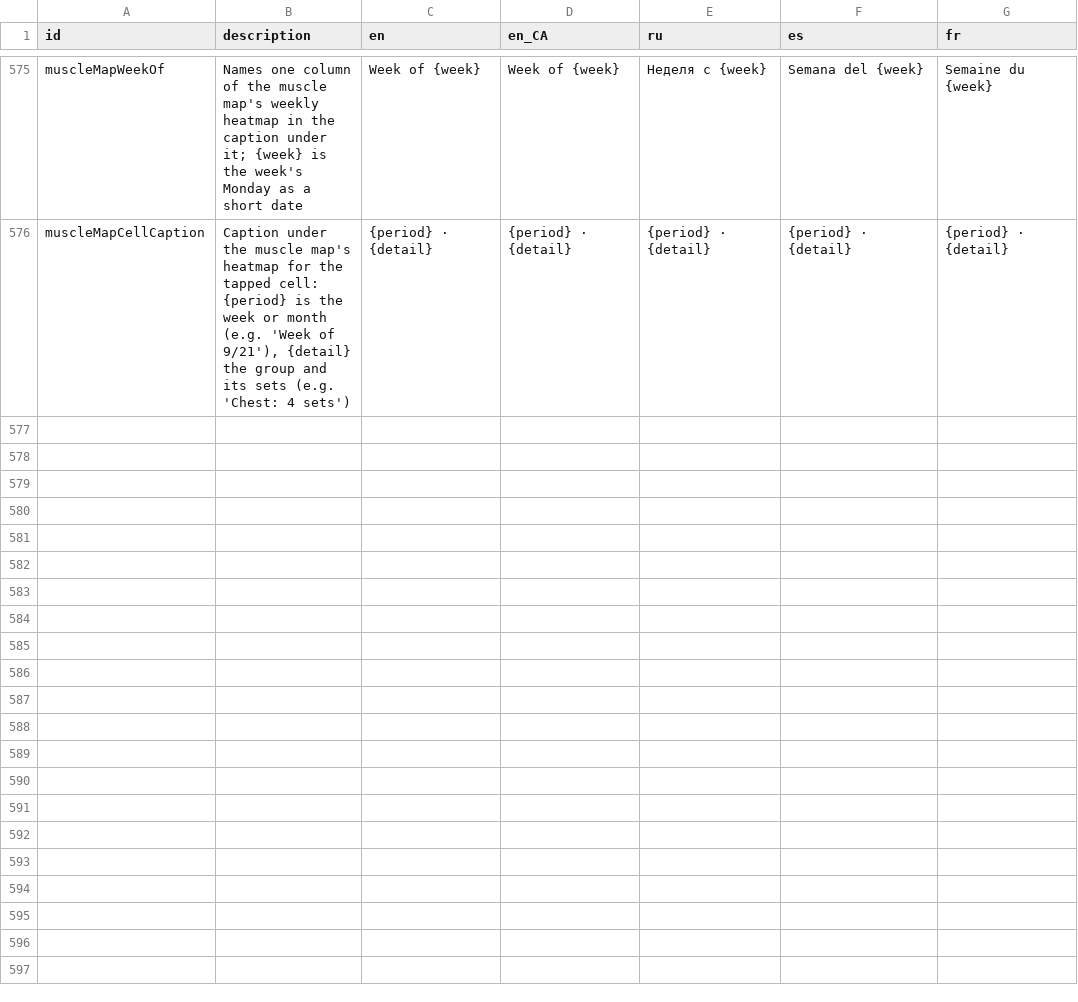
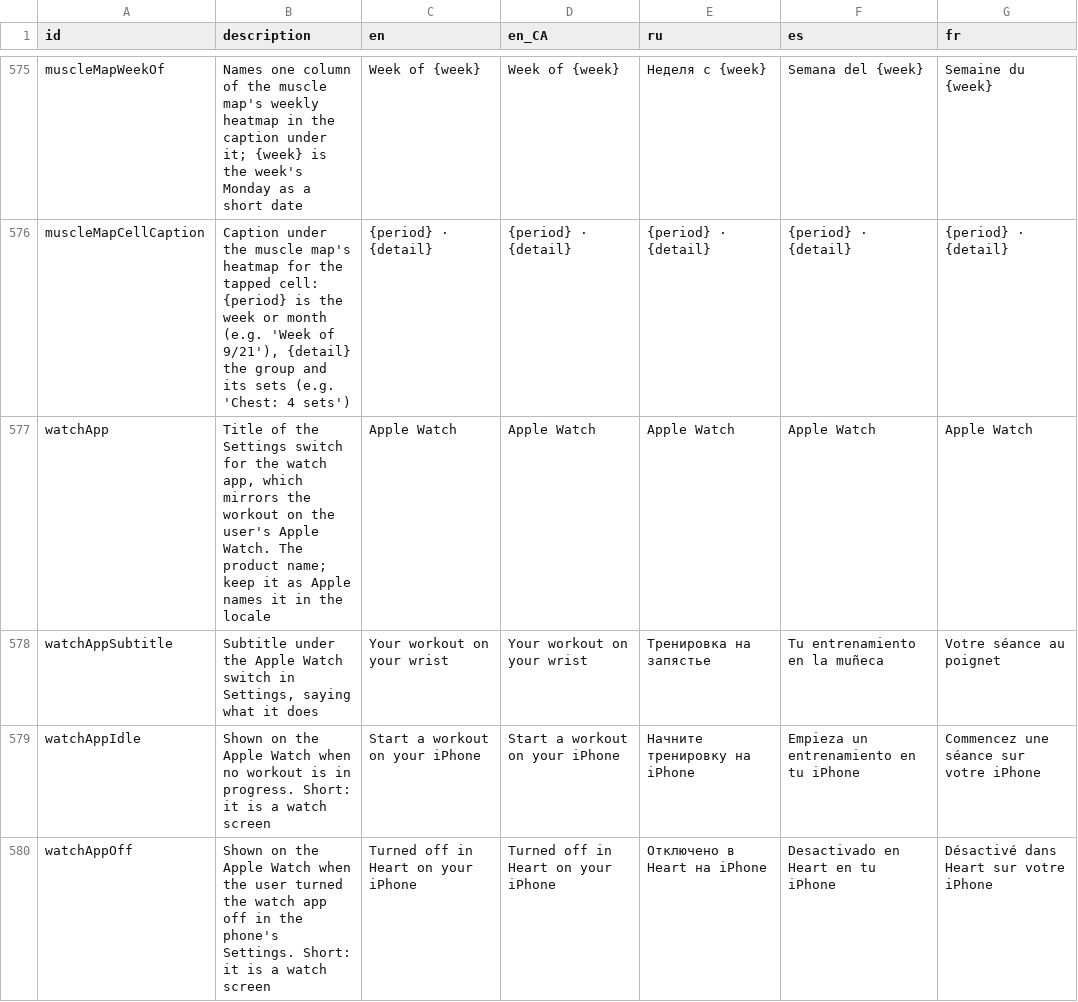
Before and after one commit to kit-g/heart-of-yours, a CSV file: shared/heart_language/scripts/translations.csv, drawn as a sheet; only a part is shown, gaps mark what is left out; the diff names each change by its address in the sheet, - before the commit and + after, or states it on an @@ line.

```diff
--- a/shared/heart_language/scripts/translations.csv
+++ b/shared/heart_language/scripts/translations.csv
+row 577: watchApp | Title of the Settings switch for the watch app, which mirrors the workout on the user's Apple Watch. The product name; keep it as Apple names it in the locale | Apple Watch | Apple Watch | Apple Watch | Apple Watch | Apple Watch
+row 578: watchAppSubtitle | Subtitle under the Apple Watch switch in Settings, saying what it does | Your workout on your wrist | Your workout on your wrist | Тренировка на запястье | Tu entrenamiento en la muñeca | Votre séance au poignet
+row 579: watchAppIdle | Shown on the Apple Watch when no workout is in progress. Short: it is a watch screen | Start a workout on your iPhone | Start a workout on your iPhone | Начните тренировку на iPhone | Empieza un entrenamiento en tu iPhone | Commencez une séance sur votre iPhone
+row 580: watchAppOff | Shown on the Apple Watch when the user turned the watch app off in the phone's Settings. Short: it is a watch screen | Turned off in Heart on your iPhone | Turned off in Heart on your iPhone | Отключено в Heart на iPhone | Desactivado en Heart en tu iPhone | Désactivé dans Heart sur votre iPhone
```
Also changed, not shown: 32 other files.
